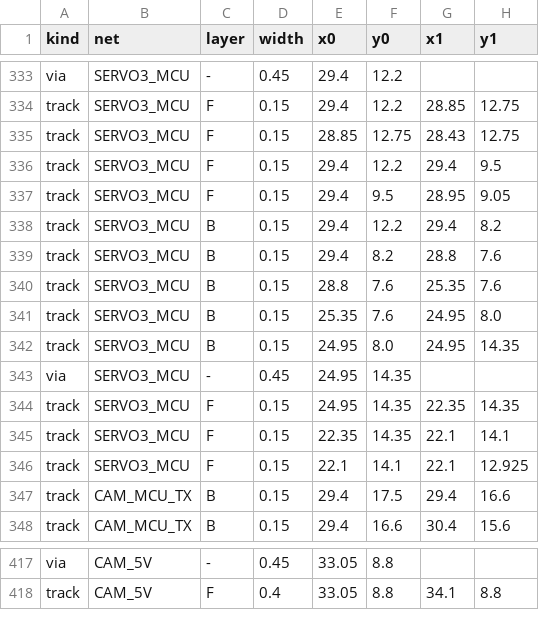
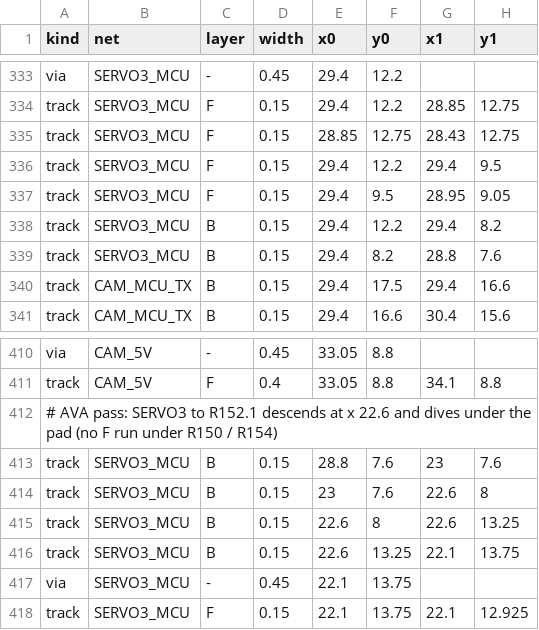
Before and after one commit to OAK-WJR/rocket-flight-computer, a TSV file: m3_design/r12_aid/zones/r12_routes_W1.tsv, drawn as a sheet; only a part is shown, gaps mark what is left out; removed rows and columns are numbered as before the commit, all else as after; the diff names each change by its address in the sheet, - before the commit and + after, or states it on an @@ line.

```diff
--- a/m3_design/r12_aid/zones/r12_routes_W1.tsv
+++ b/m3_design/r12_aid/zones/r12_routes_W1.tsv
-row 340: track | SERVO3_MCU | B | 0.15 | 28.8 | 7.6 | 25.35 | 7.6
-row 341: track | SERVO3_MCU | B | 0.15 | 25.35 | 7.6 | 24.95 | 8.0
-row 342: track | SERVO3_MCU | B | 0.15 | 24.95 | 8.0 | 24.95 | 14.35
-row 343: via | SERVO3_MCU | - | 0.45 | 24.95 | 14.35
-row 344: track | SERVO3_MCU | F | 0.15 | 24.95 | 14.35 | 22.35 | 14.35
-row 345: track | SERVO3_MCU | F | 0.15 | 22.35 | 14.35 | 22.1 | 14.1
-row 346: track | SERVO3_MCU | F | 0.15 | 22.1 | 14.1 | 22.1 | 12.925
+row 412: # AVA pass: SERVO3 to R152.1 descends at x 22.6 and dives under the pad (no F run under R150 / R154)
+row 413: track | SERVO3_MCU | B | 0.15 | 28.8 | 7.6 | 23 | 7.6
+row 414: track | SERVO3_MCU | B | 0.15 | 23 | 7.6 | 22.6 | 8
+row 415: track | SERVO3_MCU | B | 0.15 | 22.6 | 8 | 22.6 | 13.25
+row 416: track | SERVO3_MCU | B | 0.15 | 22.6 | 13.25 | 22.1 | 13.75
+row 417: via | SERVO3_MCU | - | 0.45 | 22.1 | 13.75
+row 418: track | SERVO3_MCU | F | 0.15 | 22.1 | 13.75 | 22.1 | 12.925
```
Also changed, not shown: m3_design/r12_aid/zones/r12_routes_W3.tsv, m3_design/r12_routes.tsv, 5 other files.
